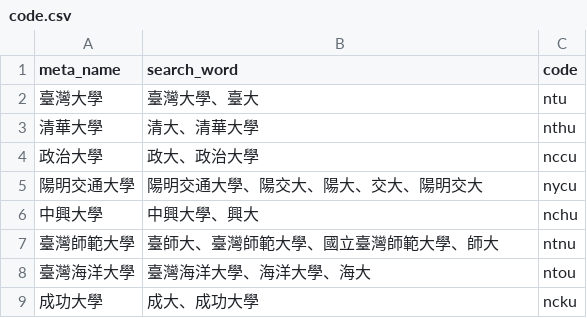
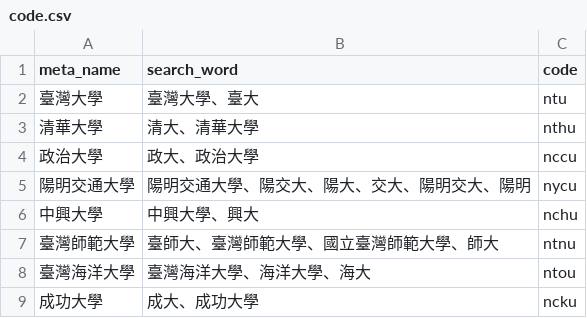
Before and after one commit to jschang19/dp_search_linebot_v2, a CSV file: data/code.csv, drawn as a sheet; only a part is shown.

Commit message:
fix: Revise nycu keyword

```diff
--- a/data/code.csv
+++ b/data/code.csv
@@ -4,3 +4,3 @@ meta_name,search_word,code
 政治大學,政大、政治大學,nccu
-陽明交通大學,陽明交通大學、陽交大、陽大、交大、陽明交大,nycu
+陽明交通大學,陽明交通大學、陽交大、陽大、交大、陽明交大、陽明,nycu
 中興大學,中興大學、興大,nchu
```
